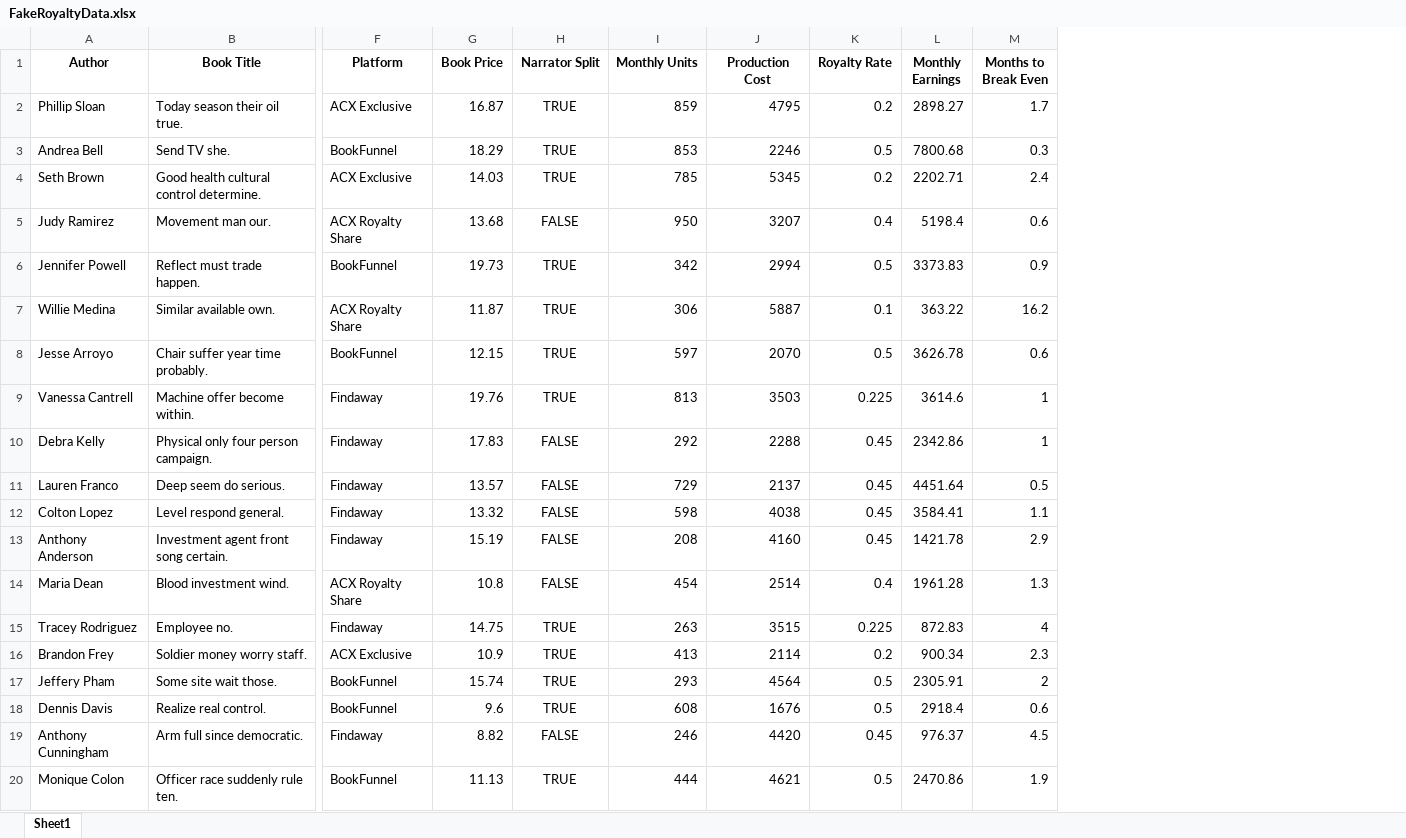
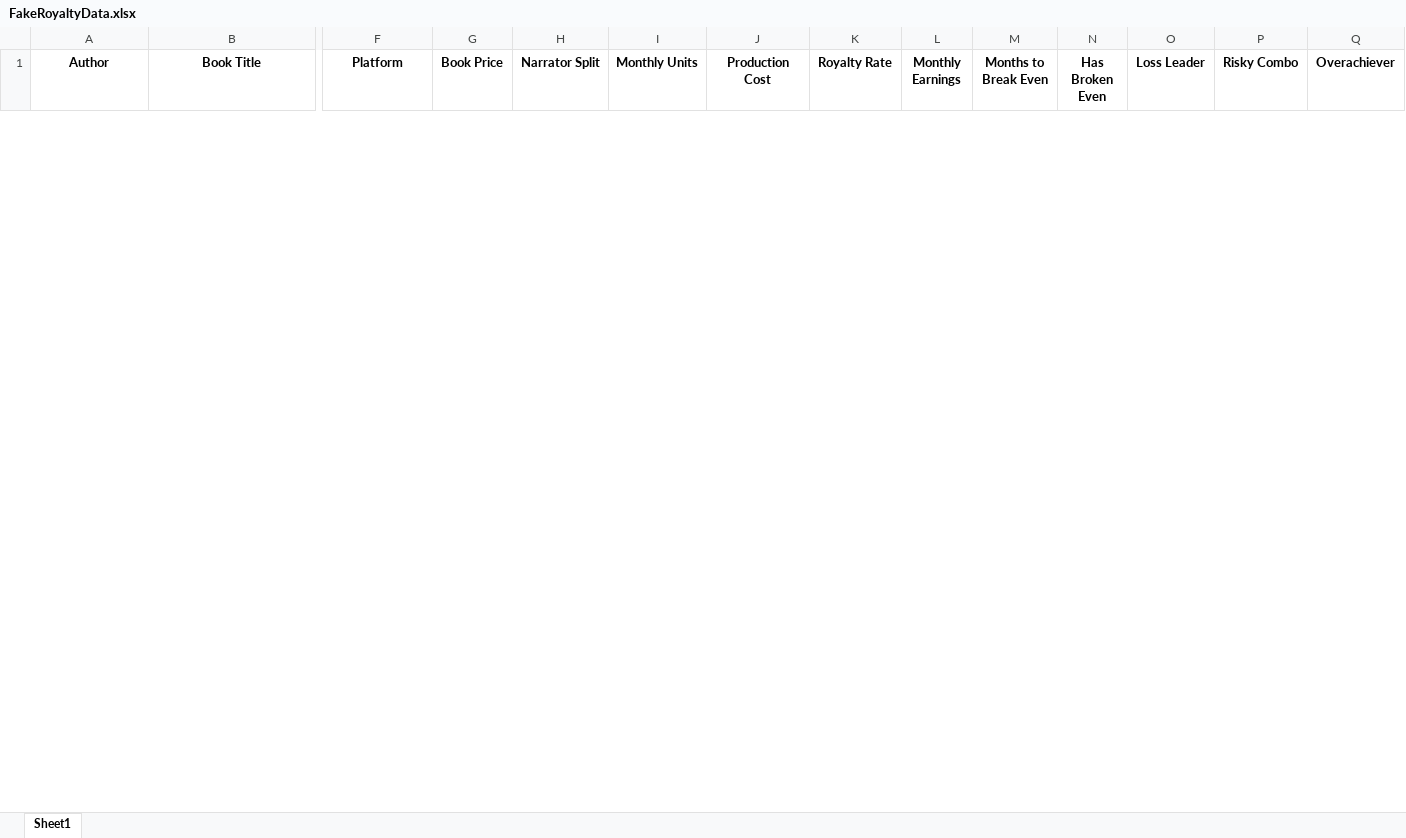
Before and after one commit to jlynne2004/audible-royalty-scam, an Excel workbook: FakeRoyaltyData.xlsx, sheet Sheet1, drawn as a sheet; only a part is shown, gaps mark what is left out; values as stored, in another font and other column widths than the file's, no borders; removed rows and columns are numbered as before the commit, all else as after; rows hold the shown columns only; the diff covers the shown part only; the diff names each change by its address in the sheet, - before the commit and + after, or states it on an @@ line.

Commit message:
corrected months_to_break_even calculation

```diff
--- a/FakeRoyaltyData.xlsx (sheet Sheet1)
+++ b/FakeRoyaltyData.xlsx (sheet Sheet1)
+column N (Has Broken Even), empty
+column O (Loss Leader), empty
+column P (Risky Combo), empty
+column Q (Overachiever), empty
-row 2: Phillip Sloan | Today season their oil true. | ACX Exclusive | 16.87 | TRUE | 859 | 4795 | 0.2 | 2898.27 | 1.7
-row 3: Andrea Bell | Send TV she. | BookFunnel | 18.29 | TRUE | 853 | 2246 | 0.5 | 7800.68 | 0.3
-row 4: Seth Brown | Good health cultural control determine. | ACX Exclusive | 14.03 | TRUE | 785 | 5345 | 0.2 | 2202.71 | 2.4
-row 5: Judy Ramirez | Movement man our. | ACX Royalty Share | 13.68 | FALSE | 950 | 3207 | 0.4 | 5198.4 | 0.6
-row 6: Jennifer Powell | Reflect must trade happen. | BookFunnel | 19.73 | TRUE | 342 | 2994 | 0.5 | 3373.83 | 0.9
-row 7: Willie Medina | Similar available own. | ACX Royalty Share | 11.87 | TRUE | 306 | 5887 | 0.1 | 363.22 | 16.2
-row 8: Jesse Arroyo | Chair suffer year time probably. | BookFunnel | 12.15 | TRUE | 597 | 2070 | 0.5 | 3626.78 | 0.6
-row 9: Vanessa Cantrell | Machine offer become within. | Findaway | 19.76 | TRUE | 813 | 3503 | 0.225 | 3614.6 | 1
-row 10: Debra Kelly | Physical only four person campaign. | Findaway | 17.83 | FALSE | 292 | 2288 | 0.45 | 2342.86 | 1
-row 11: Lauren Franco | Deep seem do serious. | Findaway | 13.57 | FALSE | 729 | 2137 | 0.45 | 4451.64 | 0.5
-row 12: Colton Lopez | Level respond general. | Findaway | 13.32 | FALSE | 598 | 4038 | 0.45 | 3584.41 | 1.1
-row 13: Anthony Anderson | Investment agent front song certain. | Findaway | 15.19 | FALSE | 208 | 4160 | 0.45 | 1421.78 | 2.9
-row 14: Maria Dean | Blood investment wind. | ACX Royalty Share | 10.8 | FALSE | 454 | 2514 | 0.4 | 1961.28 | 1.3
-row 15: Tracey Rodriguez | Employee no. | Findaway | 14.75 | TRUE | 263 | 3515 | 0.225 | 872.83 | 4
-row 16: Brandon Frey | Soldier money worry staff. | ACX Exclusive | 10.9 | TRUE | 413 | 2114 | 0.2 | 900.34 | 2.3
-row 17: Jeffery Pham | Some site wait those. | BookFunnel | 15.74 | TRUE | 293 | 4564 | 0.5 | 2305.91 | 2
-row 18: Dennis Davis | Realize real control. | BookFunnel | 9.6 | TRUE | 608 | 1676 | 0.5 | 2918.4 | 0.6
-row 19: Anthony Cunningham | Arm full since democratic. | Findaway | 8.82 | FALSE | 246 | 4420 | 0.45 | 976.37 | 4.5
-row 20: Monique Colon | Officer race suddenly rule ten. | BookFunnel | 11.13 | TRUE | 444 | 4621 | 0.5 | 2470.86 | 1.9
```
Also changed, not shown: 50 added rows and 31 removed rows elsewhere in this sheet, 1 other file.
